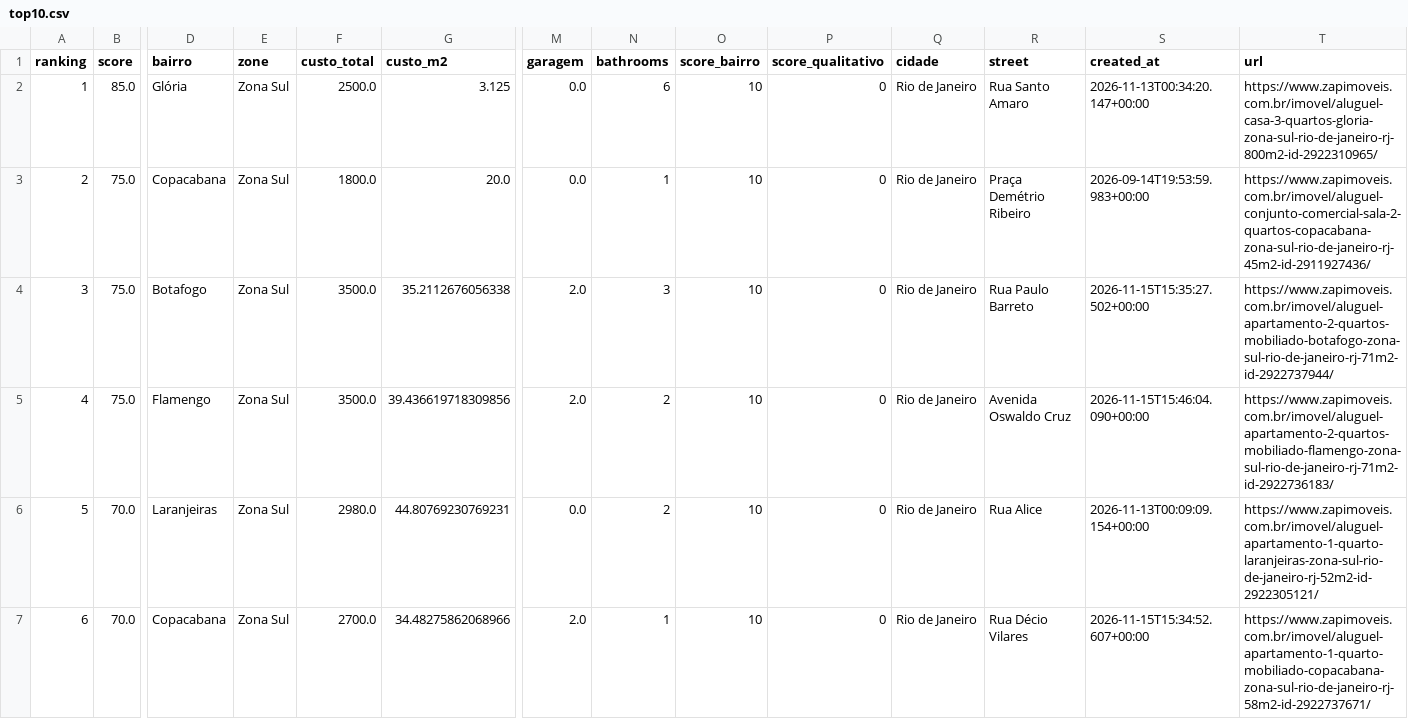
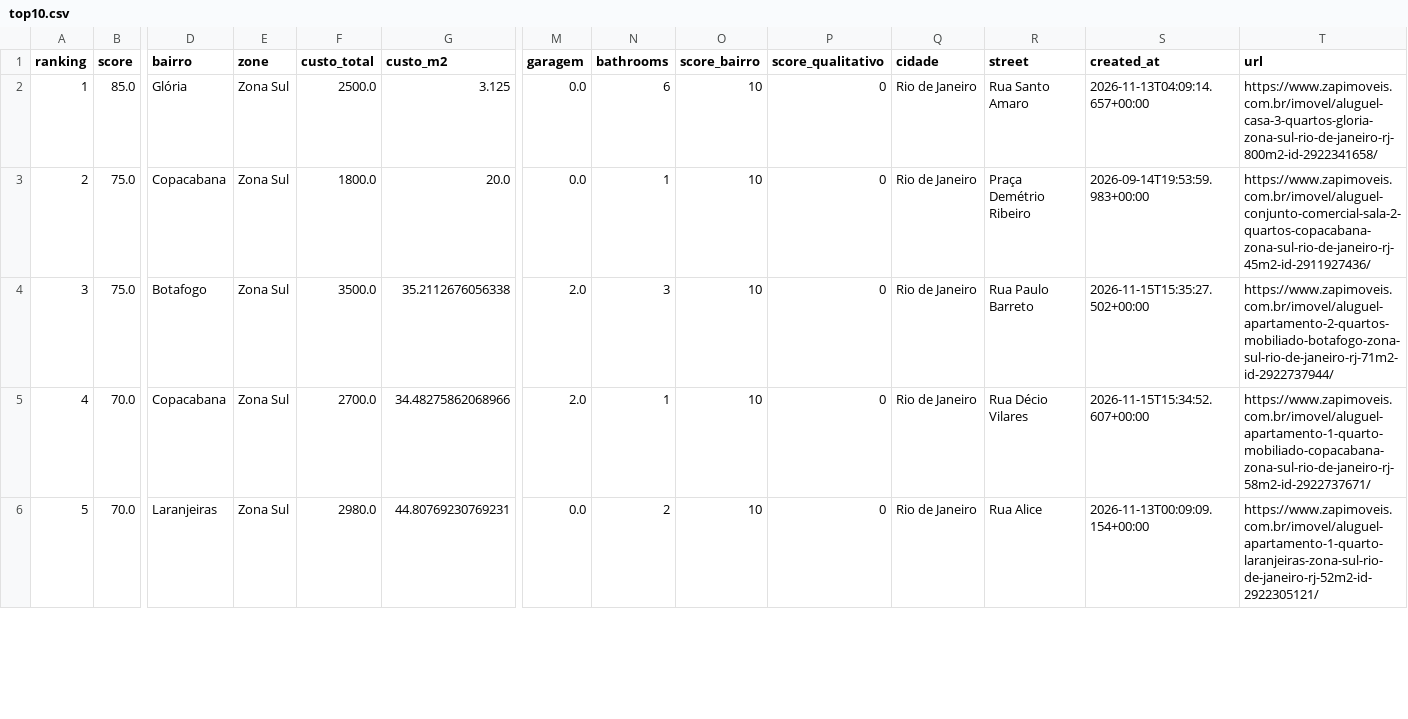
Before and after one commit to DboechatM/RentHunter, a CSV file: data/zap/top/top10.csv, drawn as a sheet; only a part is shown, gaps mark what is left out; removed rows and columns are numbered as before the commit, all else as after; rows hold the shown columns only; the diff covers the shown part only; the diff names each change by its address in the sheet, - before the commit and + after, or states it on an @@ line.

```diff
--- a/data/zap/top/top10.csv
+++ b/data/zap/top/top10.csv
-S2 (created_at): 2026-11-13T00:34:20.147+00:00
+S2 (created_at): 2026-11-13T04:09:14.657+00:00
-T2 (url): https://www.zapimoveis.com.br/imovel/aluguel-casa-3-quartos-gloria-zona-sul-rio-de-janeiro-rj-800m2-id-2922310965/
+T2 (url): https://www.zapimoveis.com.br/imovel/aluguel-casa-3-quartos-gloria-zona-sul-rio-de-janeiro-rj-800m2-id-2922341658/
-row 5: 4 | 75.0 | Flamengo | Zona Sul | 3500.0 | 39.436619718309856 | 2.0 | 2 | 10 | 0 | Rio de Janeiro | Avenida Oswaldo Cruz | 2026-11-15T15:46:04.090+00:00 | https://www.zapimoveis.com.br/imovel/aluguel-apartamento-2-quartos-mobiliado-flamengo-zona-sul-rio-de-janeiro-rj-71m2-id-2922736183/
@@ row 7 moved to row 5: 4 @@
```
Also changed, not shown: 1 added row, 1 moved row and row numbers in column A elsewhere in this file, 3 other files.
